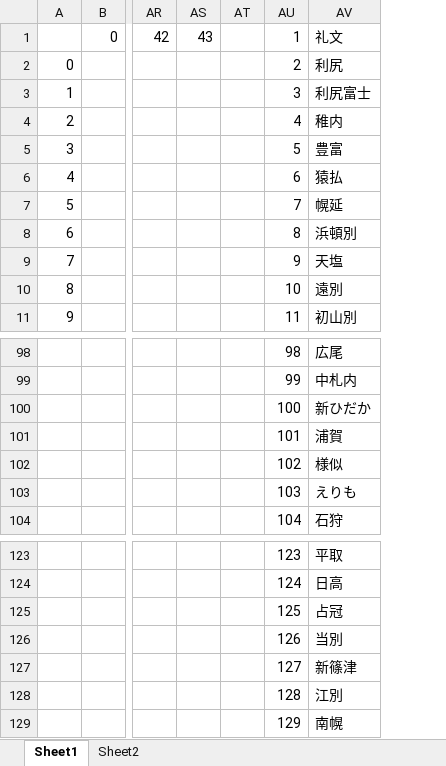
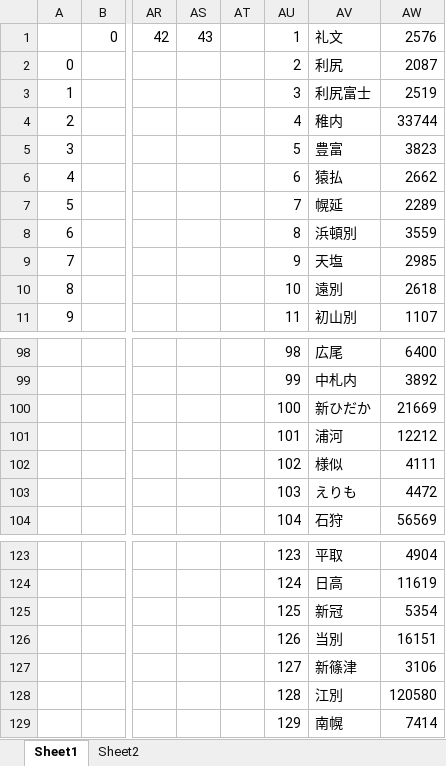
Before and after one commit to takishita2nd/HokkaidoWar, an Excel workbook: HokkaidoWar/Resource/北海道大戦.xlsm, sheet Sheet1, drawn as a sheet; only a part is shown, gaps mark what is left out; values as stored, in another font and other column widths than the file's, no borders; the diff names each change by its address in the sheet, - before the commit and + after, or states it on an @@ line.

```diff
--- a/HokkaidoWar/Resource/北海道大戦.xlsm (sheet Sheet1)
+++ b/HokkaidoWar/Resource/北海道大戦.xlsm (sheet Sheet1)
+column AW, rows 1-11: 2576 | 2087 | 2519 | 33744 | 3823 | 2662 | 2289 | 3559 | 2985 | 2618 | 1107; rows 98-104: 6400 | 3892 | 21669 | 12212 | 4111 | 4472 | 56569; rows 123-129: 4904 | 11619 | 5354 | 16151 | 3106 | 120580 | 7414
-AV101: 浦賀
+AV101: 浦河
-AV125: 占冠
+AV125: 新冠
```
Also changed, not shown: sheet Sheet2, 4 other files.
